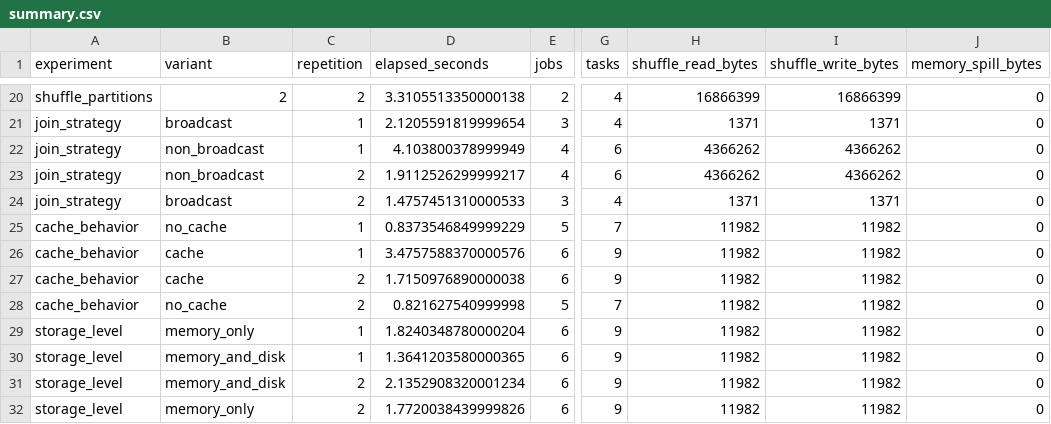
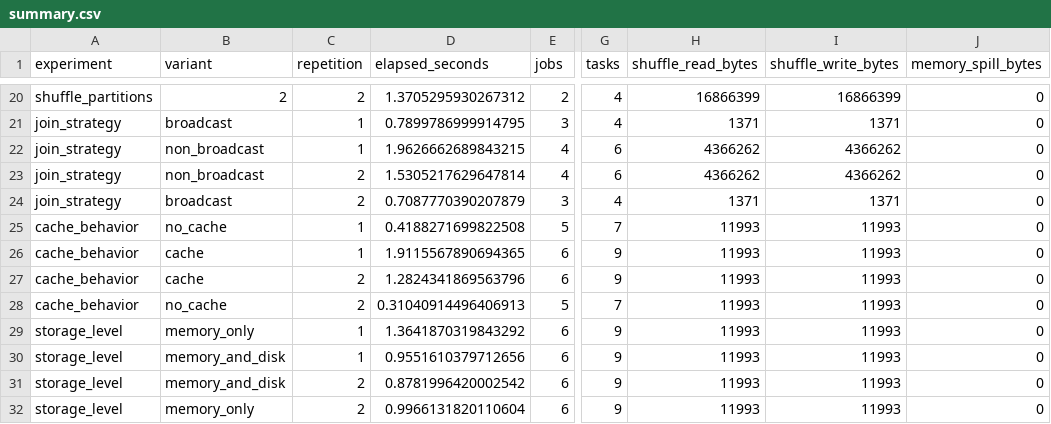
Before and after one commit to tonydada11/airline-delay-analytics, a CSV file: artifacts/performance/m9/summary.csv, drawn as a sheet; only a part is shown, gaps mark what is left out; the diff covers the shown part only; the diff names each change by its address in the sheet, - before the commit and + after, or states it on an @@ line.

```diff
--- a/artifacts/performance/m9/summary.csv
+++ b/artifacts/performance/m9/summary.csv
-D20 (elapsed_seconds): 3.3105513350000138
+D20 (elapsed_seconds): 1.3705295930267312
-D21 (elapsed_seconds): 2.1205591819999654
+D21 (elapsed_seconds): 0.7899786999914795
-D22 (elapsed_seconds): 4.103800378999949
+D22 (elapsed_seconds): 1.9626662689843215
-D23 (elapsed_seconds): 1.9112526299999217
+D23 (elapsed_seconds): 1.5305217629647814
-D24 (elapsed_seconds): 1.4757451310000533
+D24 (elapsed_seconds): 0.7087770390207879
-D25 (elapsed_seconds): 0.8373546849999229
+D25 (elapsed_seconds): 0.4188271699822508
-H25:H32 (shuffle_read_bytes): 11982
+H25:H32 (shuffle_read_bytes): 11993
-I25:I32 (shuffle_write_bytes): 11982
+I25:I32 (shuffle_write_bytes): 11993
-D26 (elapsed_seconds): 3.4757588370000576
+D26 (elapsed_seconds): 1.9115567890694365
-D27 (elapsed_seconds): 1.7150976890000038
+D27 (elapsed_seconds): 1.2824341869563796
-D28 (elapsed_seconds): 0.821627540999998
+D28 (elapsed_seconds): 0.31040914496406913
-D29 (elapsed_seconds): 1.8240348780000204
+D29 (elapsed_seconds): 1.3641870319843292
-D30 (elapsed_seconds): 1.3641203580000365
+D30 (elapsed_seconds): 0.9551610379712656
-D31 (elapsed_seconds): 2.1352908320001234
+D31 (elapsed_seconds): 0.8781996420002542
-D32 (elapsed_seconds): 1.7720038439999826
+D32 (elapsed_seconds): 0.9966131820110604
```
Also changed, not shown: 32 edited cells elsewhere in this file, 40 other files.
